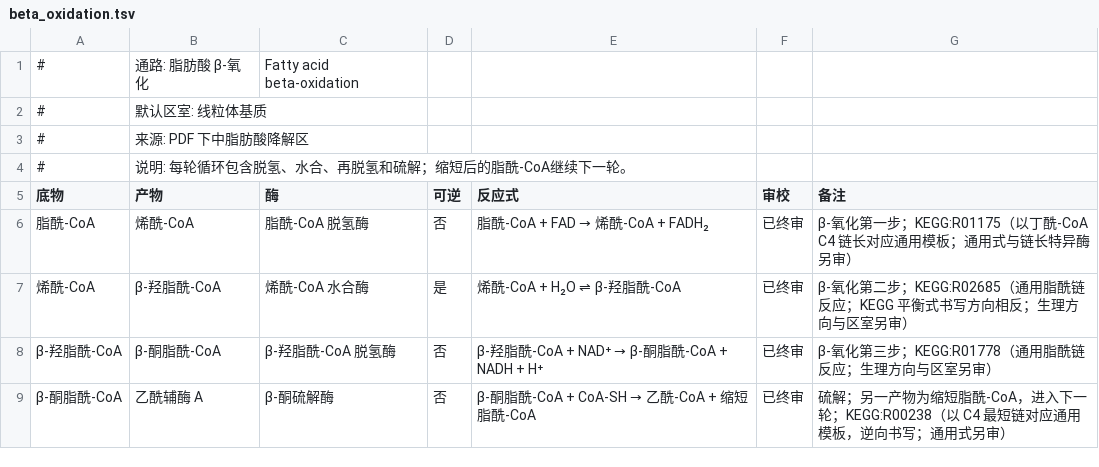
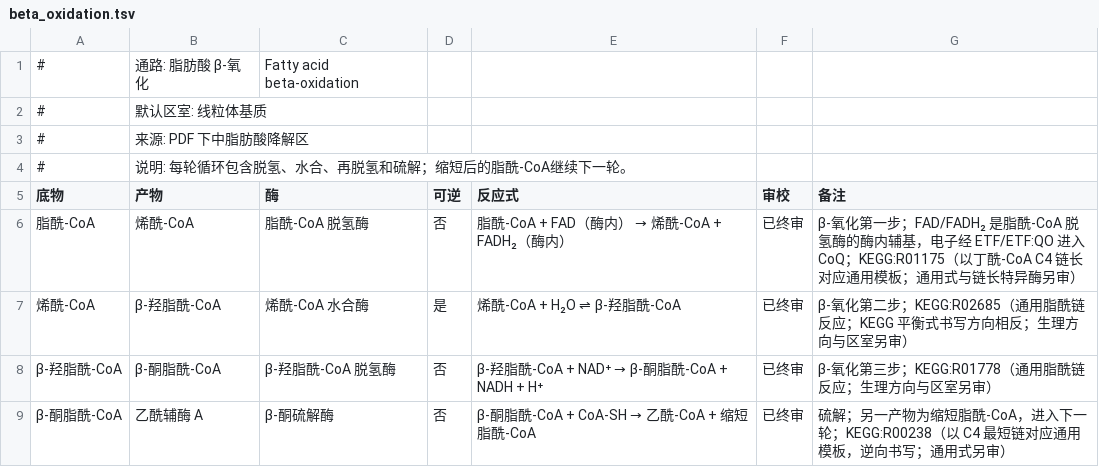
Before and after one commit to wjyxiaojiu-del/cell-metabolism-world, a TSV file: data/reactions/beta_oxidation.tsv, drawn as a sheet.

```diff
--- a/data/reactions/beta_oxidation.tsv
+++ b/data/reactions/beta_oxidation.tsv
@@ -5,3 +5,3 @@
 底物	产物	酶	可逆	反应式	审校	备注
-脂酰-CoA	烯酰-CoA	脂酰-CoA 脱氢酶	否	脂酰-CoA + FAD → 烯酰-CoA + FADH₂	已终审	β-氧化第一步；KEGG:R01175（以丁酰-CoA C4 链长对应通用模板；通用式与链长特异酶另审）
+脂酰-CoA	烯酰-CoA	脂酰-CoA 脱氢酶	否	脂酰-CoA + FAD（酶内） → 烯酰-CoA + FADH₂（酶内）	已终审	β-氧化第一步；FAD/FADH₂ 是脂酰-CoA 脱氢酶的酶内辅基，电子经 ETF/ETF:QO 进入 CoQ；KEGG:R01175（以丁酰-CoA C4 链长对应通用模板；通用式与链长特异酶另审）
 烯酰-CoA	β-羟脂酰-CoA	烯酰-CoA 水合酶	是	烯酰-CoA + H₂O ⇌ β-羟脂酰-CoA	已终审	β-氧化第二步；KEGG:R02685（通用脂酰链反应；KEGG 平衡式书写方向相反；生理方向与区室另审）
```
Also changed, not shown: 35 other files.
